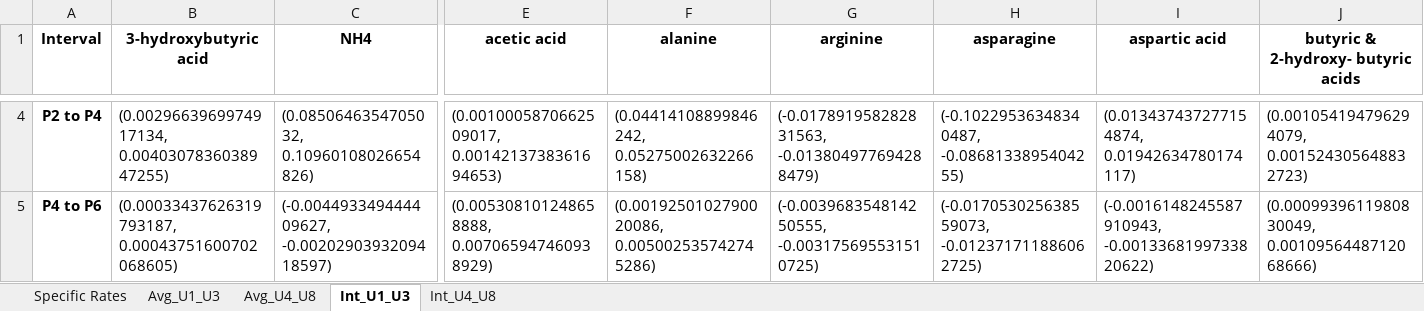
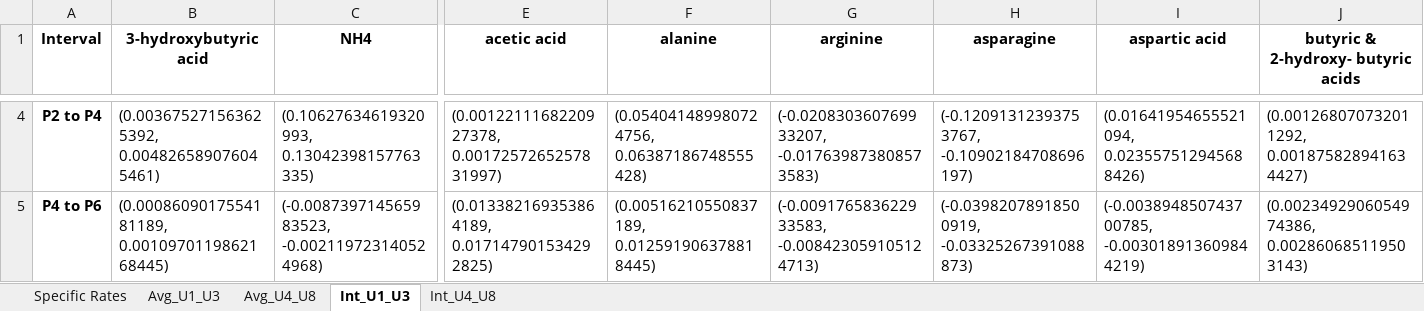
Before and after one commit to LewisLabUCSD/iCHO3K, an Excel workbook: Data/ZeLa Data/specific_rates_R.xlsx, sheet Int_U1_U3, drawn as a sheet; only a part is shown, gaps mark what is left out; values as stored, in another font and other column widths than the file's, no borders; the diff covers the shown part only; the diff names each change by its address in the sheet, - before the commit and + after, or states it on an @@ line.

```diff
--- a/Data/ZeLa Data/specific_rates_R.xlsx (sheet Int_U1_U3)
+++ b/Data/ZeLa Data/specific_rates_R.xlsx (sheet Int_U1_U3)
-B4 (3-hydroxybutyric acid): (0.0029663969974917134, 0.0040307836038947255)
+B4 (3-hydroxybutyric acid): (0.003675271563625392, 0.004826589076045461)
-C4 (NH4): (0.0850646354705032, 0.10960108026654826)
+C4 (NH4): (0.10627634619320993, 0.13042398157763335)
-E4 (acetic acid): (0.0010005870662509017, 0.0014213738361694653)
+E4 (acetic acid): (0.0012211168220927378, 0.0017257265257831997)
-F4 (alanine): (0.04414108899846242, 0.05275002632266158)
+F4 (alanine): (0.054041489980724756, 0.06387186748555428)
-G4 (arginine): (-0.017891958282831563, -0.013804977694288479)
+G4 (arginine): (-0.020830360769933207, -0.017639873808573583)
-H4 (asparagine): (-0.10229536348340487, -0.0868133895404255)
+H4 (asparagine): (-0.12091312393753767, -0.10902184708696197)
-I4 (aspartic acid): (0.013437437277154874, 0.01942634780174117)
+I4 (aspartic acid): (0.01641954655521094, 0.023557512945688426)
-J4: (0.001054194796294079, 0.001524305648832723)
+J4: (0.001268070732011292, 0.001875828941634427)
-B5 (3-hydroxybutyric acid): (0.00033437626319793187, 0.00043751600702068605)
+B5 (3-hydroxybutyric acid): (0.0008609017554181189, 0.0010970119862168445)
-C5 (NH4): (-0.004493349444409627, -0.0020290393209418597)
+C5 (NH4): (-0.008739714565983523, -0.002119723140524968)
-E5 (acetic acid): (0.005308101248658888, 0.007065947460938929)
+E5 (acetic acid): (0.013382169353864189, 0.017147901534292825)
-F5 (alanine): (0.0019250102790020086, 0.005002535742745286)
+F5 (alanine): (0.00516210550837189, 0.012591906378818445)
-G5 (arginine): (-0.003968354814250555, -0.003175695531510725)
+G5 (arginine): (-0.009176583622933583, -0.008423059105124713)
-H5 (asparagine): (-0.017053025638559073, -0.012371711886062725)
+H5 (asparagine): (-0.03982078918500919, -0.03325267391088873)
-I5 (aspartic acid): (-0.0016148245587910943, -0.0013368199733820622)
+I5 (aspartic acid): (-0.003894850743700785, -0.003018913609844219)
-J5: (0.0009939611980830049, 0.0010956448712068666)
+J5: (0.0023492906054974386, 0.002860685119503143)
```
Also changed, not shown: 184 edited cells elsewhere in this sheet, sheet Specific Rates, sheet Avg_U1_U3, sheet Avg_U4_U8, sheet Int_U4_U8, Data/ZeLa Data/processing_ELN_Excel data sheet_Bio141 to Bio148.xlsx, 15 other files.
